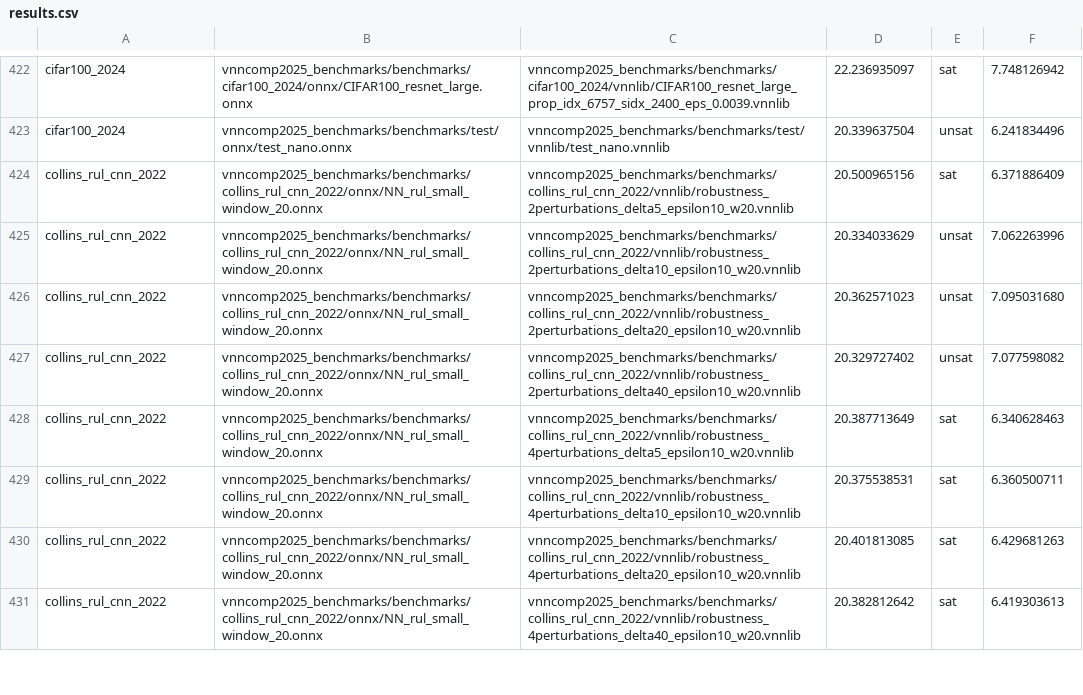
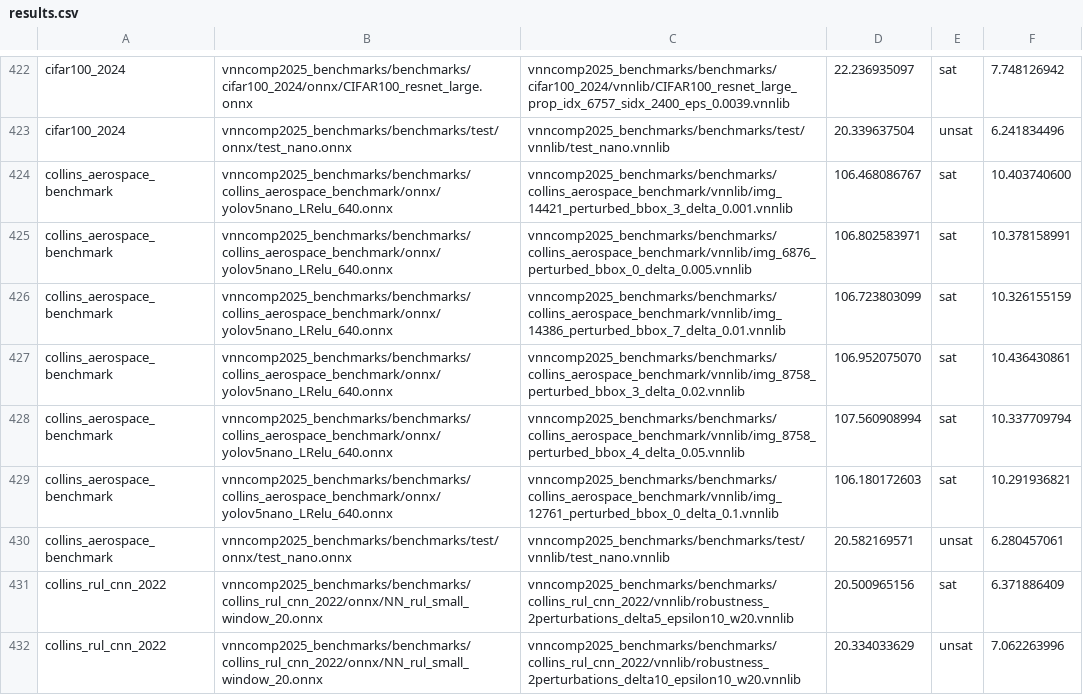
Before and after one commit to VNN-COMP/vnncomp2025_results, a CSV file: alpha_beta_crown/results.csv, drawn as a sheet; only a part is shown, gaps mark what is left out; the shorter side is filled out with more unchanged rows.

Commit message:
Added results for alpha_beta_crown on 2025_collins_aerospace_benchmark

```diff
--- a/alpha_beta_crown/results.csv
+++ b/alpha_beta_crown/results.csv
@@ -423,2 +423,9 @@ cifar100_2024,vnncomp2025_benchmarks/benchmarks/cifar100_2024/onnx/CIFAR100_resn
 cifar100_2024,vnncomp2025_benchmarks/benchmarks/test/onnx/test_nano.onnx,vnncomp2025_benchmarks/benchmarks/test/vnnlib/test_nano.vnnlib,20.339637504,unsat,6.241834496
+collins_aerospace_benchmark,vnncomp2025_benchmarks/benchmarks/collins_aerospace_benchmark/onnx/yolov5nano_LRelu_640.onnx,vnncomp2025_benchmarks/benchmarks/collins_aerospace_benchmark/vnnlib/img_14421_perturbed_bbox_3_delta_0.001.vnnlib,106.468086767,sat,10.403740600
+collins_aerospace_benchmark,vnncomp2025_benchmarks/benchmarks/collins_aerospace_benchmark/onnx/yolov5nano_LRelu_640.onnx,vnncomp2025_benchmarks/benchmarks/collins_aerospace_benchmark/vnnlib/img_6876_perturbed_bbox_0_delta_0.005.vnnlib,106.802583971,sat,10.378158991
+collins_aerospace_benchmark,vnncomp2025_benchmarks/benchmarks/collins_aerospace_benchmark/onnx/yolov5nano_LRelu_640.onnx,vnncomp2025_benchmarks/benchmarks/collins_aerospace_benchmark/vnnlib/img_14386_perturbed_bbox_7_delta_0.01.vnnlib,106.723803099,sat,10.326155159
+collins_aerospace_benchmark,vnncomp2025_benchmarks/benchmarks/collins_aerospace_benchmark/onnx/yolov5nano_LRelu_640.onnx,vnncomp2025_benchmarks/benchmarks/collins_aerospace_benchmark/vnnlib/img_8758_perturbed_bbox_3_delta_0.02.vnnlib,106.952075070,sat,10.436430861
+collins_aerospace_benchmark,vnncomp2025_benchmarks/benchmarks/collins_aerospace_benchmark/onnx/yolov5nano_LRelu_640.onnx,vnncomp2025_benchmarks/benchmarks/collins_aerospace_benchmark/vnnlib/img_8758_perturbed_bbox_4_delta_0.05.vnnlib,107.560908994,sat,10.337709794
+collins_aerospace_benchmark,vnncomp2025_benchmarks/benchmarks/collins_aerospace_benchmark/onnx/yolov5nano_LRelu_640.onnx,vnncomp2025_benchmarks/benchmarks/collins_aerospace_benchmark/vnnlib/img_12761_perturbed_bbox_0_delta_0.1.vnnlib,106.180172603,sat,10.291936821
+collins_aerospace_benchmark,vnncomp2025_benchmarks/benchmarks/test/onnx/test_nano.onnx,vnncomp2025_benchmarks/benchmarks/test/vnnlib/test_nano.vnnlib,20.582169571,unsat,6.280457061
 collins_rul_cnn_2022,vnncomp2025_benchmarks/benchmarks/collins_rul_cnn_2022/onnx/NN_rul_small_window_20.onnx,vnncomp2025_benchmarks/benchmarks/collins_rul_cnn_2022/vnnlib/robustness_2perturbations_delta5_epsilon10_w20.vnnlib,20.500965156,sat,6.371886409
```
Also changed, not shown: 8 other files.
